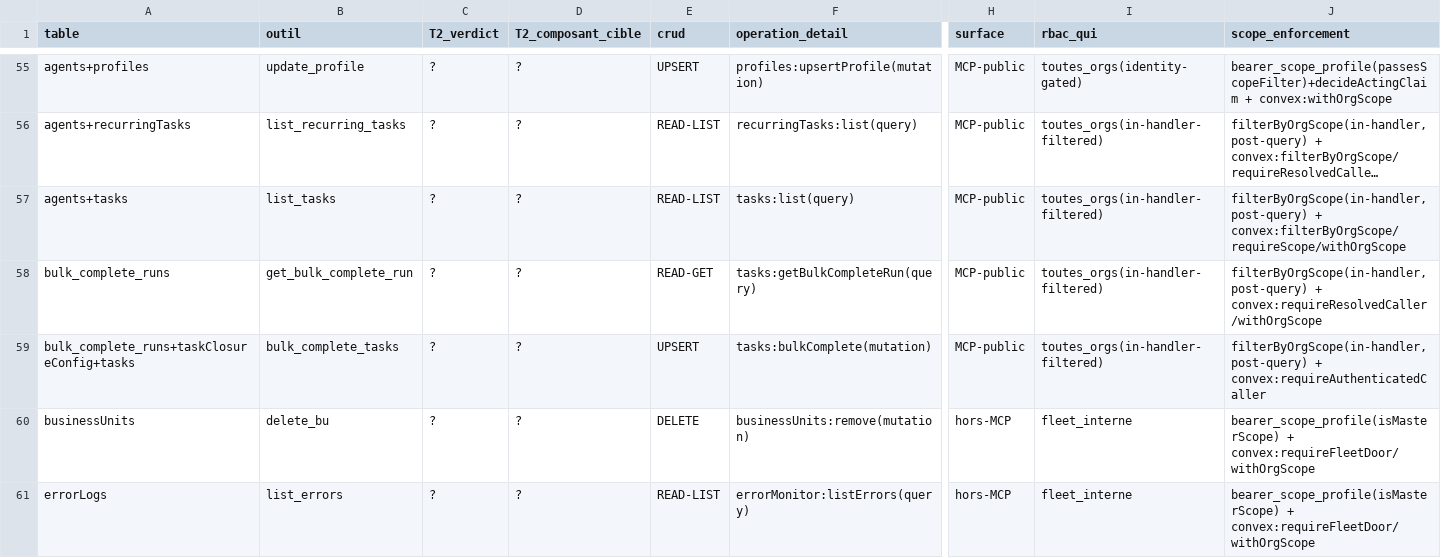
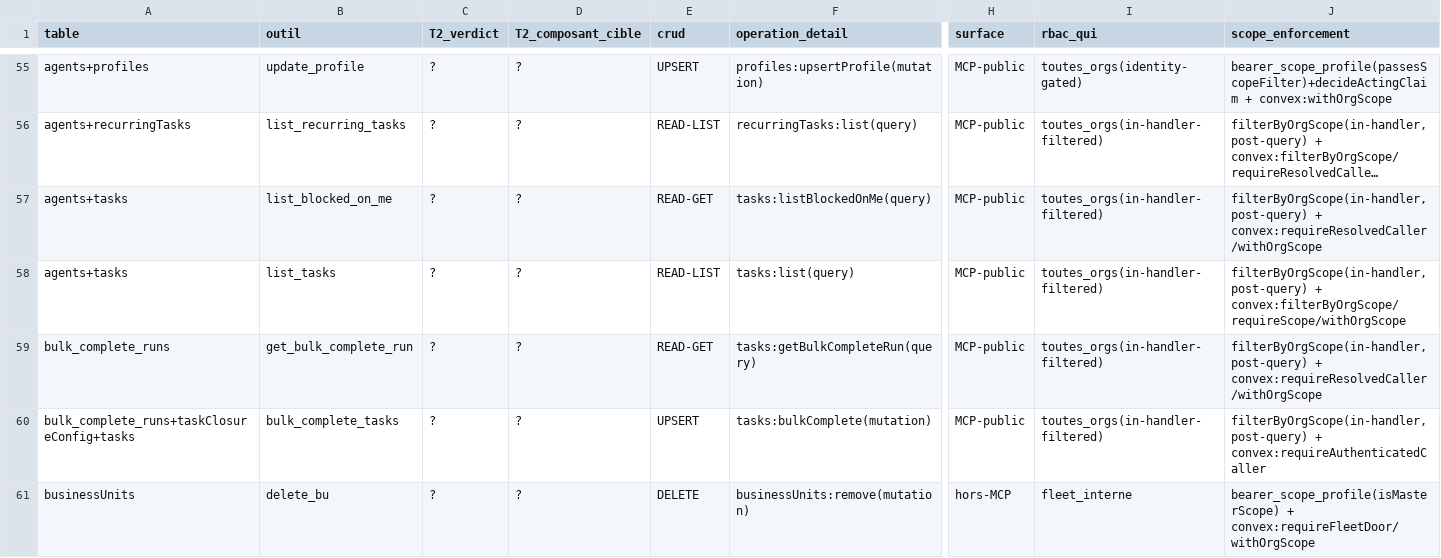
Before and after one commit to vantageos-agency/vantage-peers, a CSV file: .backend-doctor/vp-by-tool.csv, drawn as a sheet; only a part is shown, gaps mark what is left out; the shorter side is filled out with more unchanged rows; long unchanged cells end in …; rows hold the shown columns only; the diff names each change by its address in the sheet, - before the commit and + after, or states it on an @@ line.

Commit message:
fix(mcp): list_blocked_on_me — oracle CSV regenerated (112 rows); unguarded-door baseline 4 -> 5 for a door guarded in Convex, instrument fix tracked by k1735h1xs805q1dwh3xd3vhzw98gygdy (task k17dh7c87cahraa1n45d5e2a0n8gz98d)

```diff
--- a/.backend-doctor/vp-by-tool.csv
+++ b/.backend-doctor/vp-by-tool.csv
+row 57: agents+tasks | list_blocked_on_me | ? | ? | READ-GET | tasks:listBlockedOnMe(query) | MCP-public | toutes_orgs(in-handler-filtered) | filterByOrgScope(in-handler, post-query) + convex:requireResolvedCaller/withOrgScope
```
Also changed, not shown: 3 other files.
